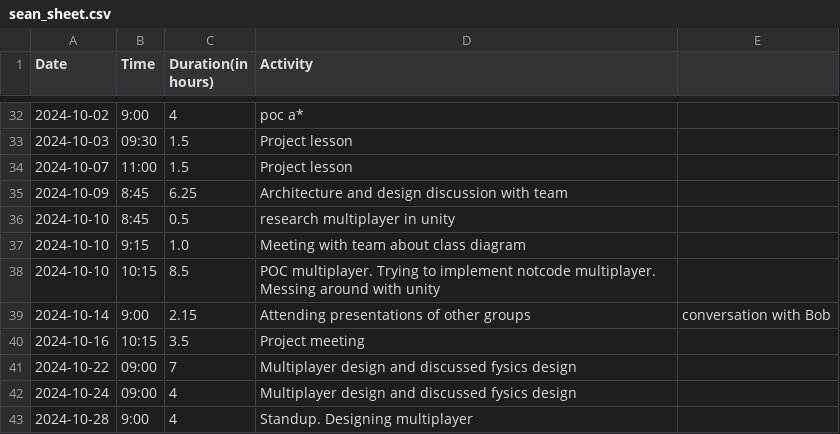
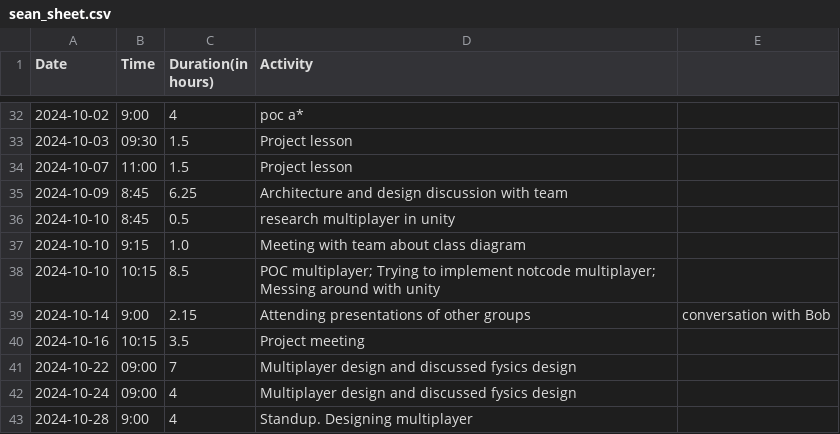
Before and after one commit to Seger01/GameEngine, a CSV file: docs/timesheets/sean_sheet.csv, drawn as a sheet; only a part is shown, gaps mark what is left out.

Commit message:
Update sean_sheet.csv

```diff
--- a/docs/timesheets/sean_sheet.csv
+++ b/docs/timesheets/sean_sheet.csv
@@ -37,3 +37,3 @@ Date,Time,Duration(in hours),Activity
 2024-10-10, 9:15, 1.0, Meeting with team about class diagram
-2024-10-10, 10:15, 8.5, POC multiplayer. Trying to implement notcode multiplayer. Messing around with unity
+2024-10-10, 10:15, 8.5, POC multiplayer; Trying to implement notcode multiplayer; Messing around with unity
 2024-10-14, 9:00, 2.15, Attending presentations of other groups, conversation with Bob
```
